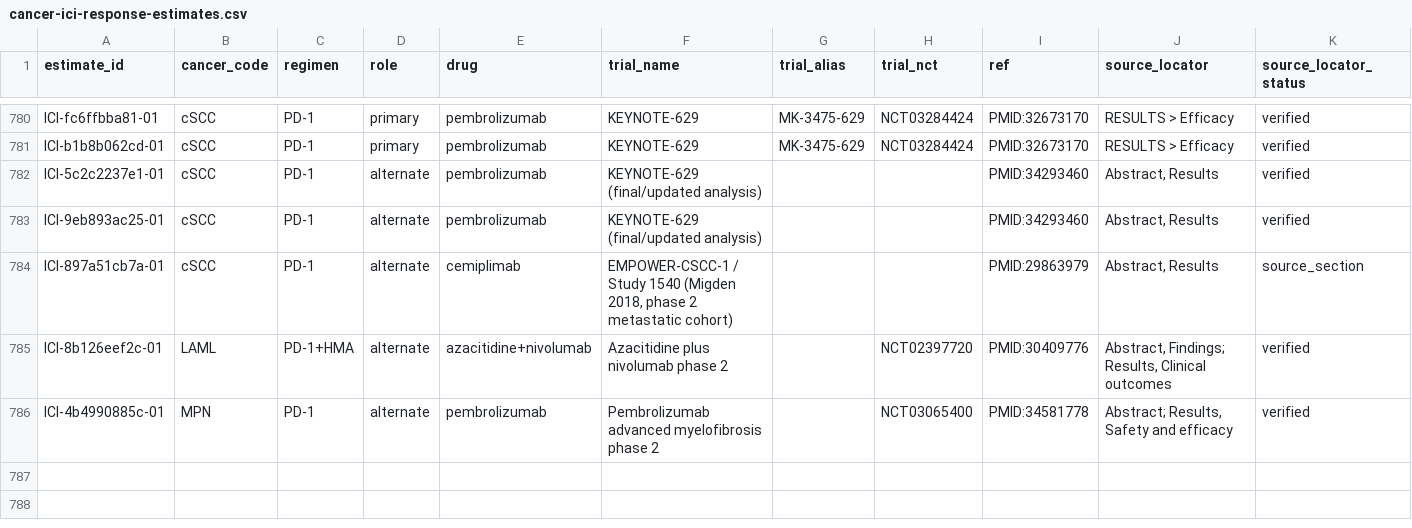
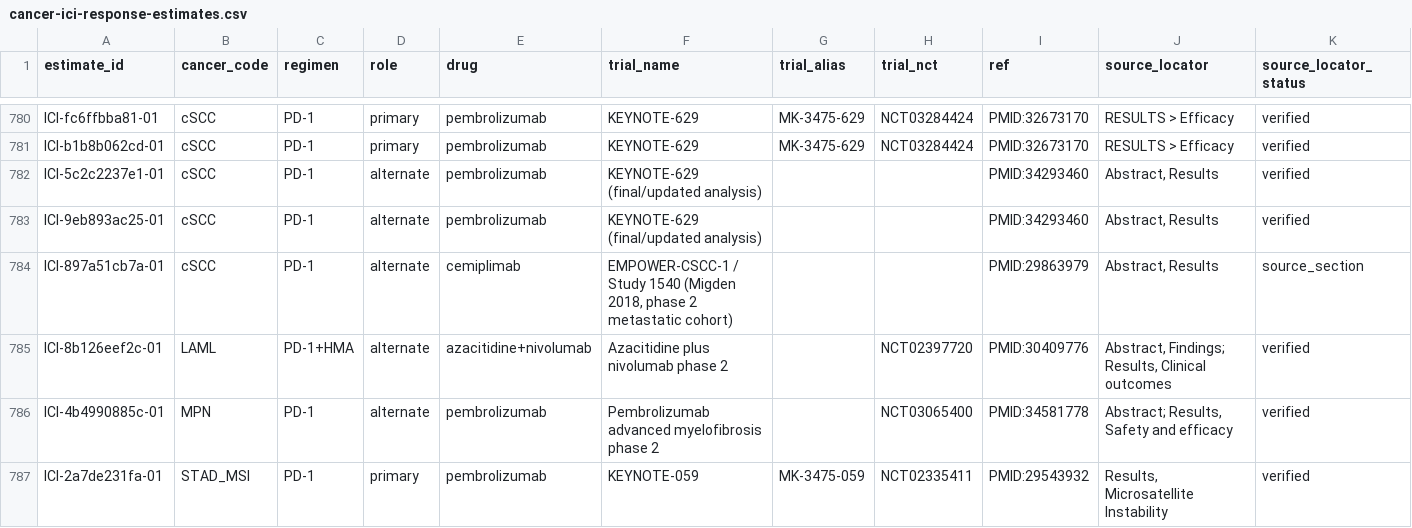
Before and after one commit to pirl-unc/cancerdata, a CSV file: oncoref/data/cancer-ici-response-estimates.csv, drawn as a sheet; only a part is shown, gaps mark what is left out; rows hold the shown columns only; the diff names each change by its address in the sheet, - before the commit and + after, or states it on an @@ line.

```diff
--- a/oncoref/data/cancer-ici-response-estimates.csv
+++ b/oncoref/data/cancer-ici-response-estimates.csv
+row 787: ICI-2a7de231fa-01 | STAD_MSI | PD-1 | primary | pembrolizumab | KEYNOTE-059 | MK-3475-059 | NCT02335411 | PMID:29543932 | Results, Microsatellite Instability | verified
```
Also changed, not shown: oncoref/data/cancer-apd1-response.csv, oncoref/data/cancer-ici-response.csv, 7 other files.
